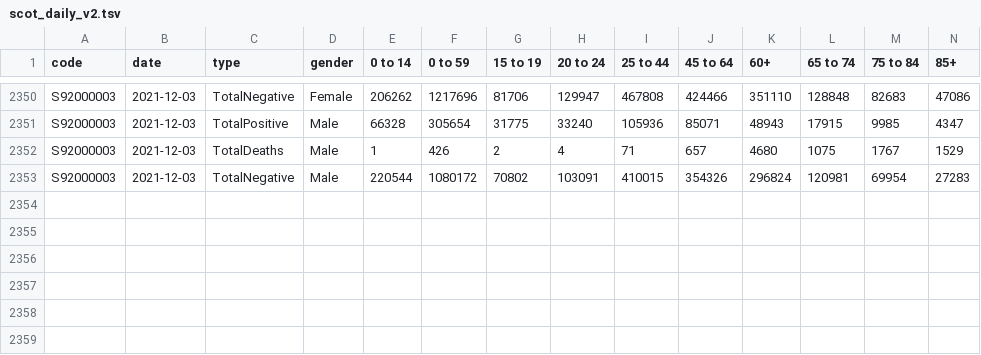
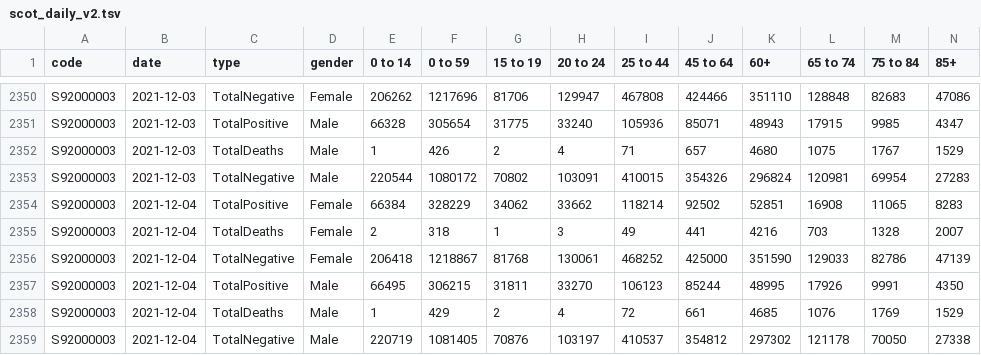
Before and after one commit to dougbristor/UKCovid19, a TSV file: data/daily/scot_daily_v2.tsv, drawn as a sheet; only a part is shown, gaps mark what is left out; the diff names each change by its address in the sheet, - before the commit and + after, or states it on an @@ line.

```diff
--- a/data/daily/scot_daily_v2.tsv
+++ b/data/daily/scot_daily_v2.tsv
+row 2354: S92000003 | 2021-12-04 | TotalPositive | Female | 66384 | 328229 | 34062 | 33662 | 118214 | 92502 | 52851 | 16908 | 11065 | 8283
+row 2355: S92000003 | 2021-12-04 | TotalDeaths | Female | 2 | 318 | 1 | 3 | 49 | 441 | 4216 | 703 | 1328 | 2007
+row 2356: S92000003 | 2021-12-04 | TotalNegative | Female | 206418 | 1218867 | 81768 | 130061 | 468252 | 425000 | 351590 | 129033 | 82786 | 47139
+row 2357: S92000003 | 2021-12-04 | TotalPositive | Male | 66495 | 306215 | 31811 | 33270 | 106123 | 85244 | 48995 | 17926 | 9991 | 4350
+row 2358: S92000003 | 2021-12-04 | TotalDeaths | Male | 1 | 429 | 2 | 4 | 72 | 661 | 4685 | 1076 | 1769 | 1529
+row 2359: S92000003 | 2021-12-04 | TotalNegative | Male | 220719 | 1081405 | 70876 | 103197 | 410537 | 354812 | 297302 | 121178 | 70050 | 27338
```
